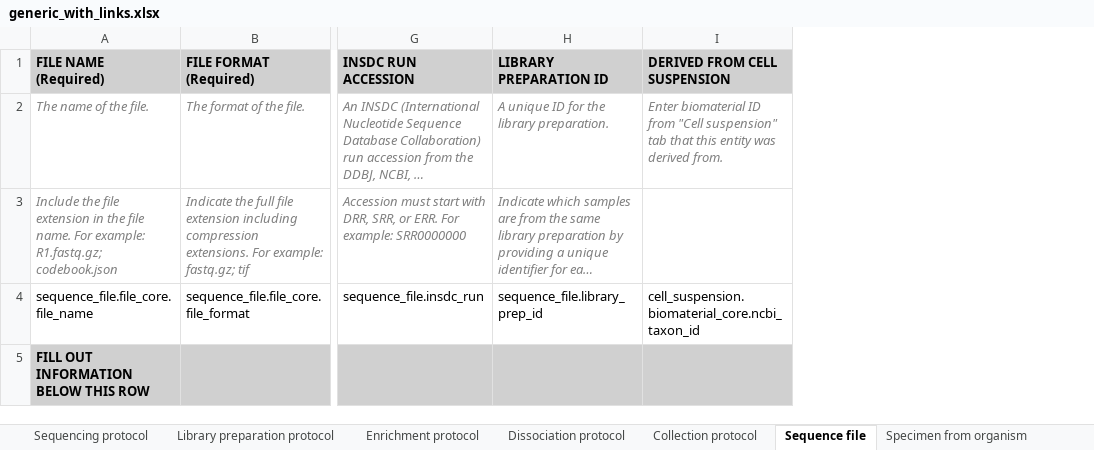
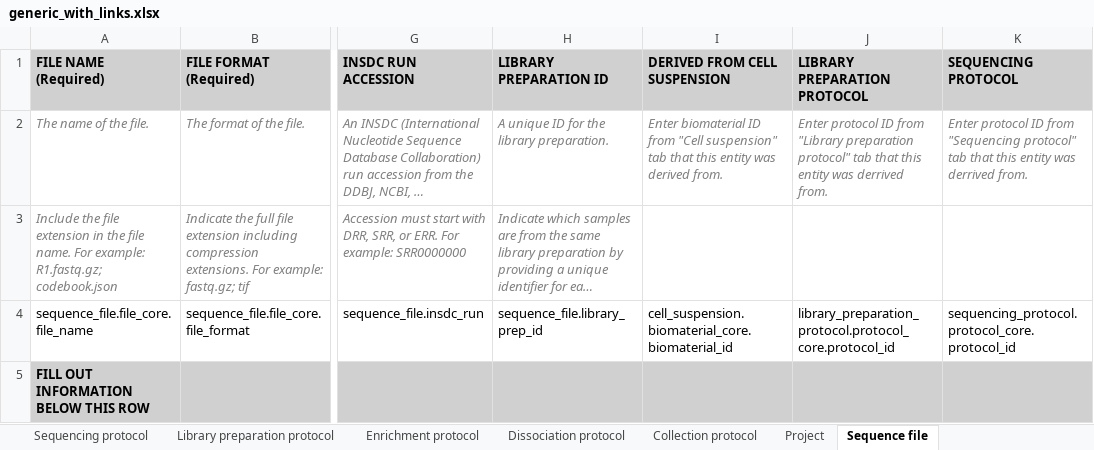
Before and after one commit to HumanCellAtlas/ingest-client, an Excel workbook: examples/template/generic_with_links.xlsx, sheet Sequence file, drawn as a sheet; only a part is shown, gaps mark what is left out; long unchanged cells end in …; values as stored, in another font and other column widths than the file's, no borders; the diff names each change by its address in the sheet, - before the commit and + after, or states it on an @@ line.

```diff
--- a/examples/template/generic_with_links.xlsx (sheet Sequence file)
+++ b/examples/template/generic_with_links.xlsx (sheet Sequence file)
+sheet tab: Project
+column J (LIBRARY PREPARATION PROTOCOL), rows 2-4: Enter protocol ID from "Library preparation protocol" tab that this entity was derrived from. |  | library_preparation_protocol.protocol_core.protocol_id
+column K (SEQUENCING PROTOCOL), rows 2-4: Enter protocol ID from "Sequencing protocol" tab that this entity was derrived from. |  | sequencing_protocol.protocol_core.protocol_id
-I4 (DERIVED FROM CELL SUSPENSION): cell_suspension.biomaterial_core.ncbi_taxon_id
+I4 (DERIVED FROM CELL SUSPENSION): cell_suspension.biomaterial_core.biomaterial_id
```
Also changed, not shown: sheet Cell suspension, sheet Specimen from organism, sheet Donor organism, 1 other file.
